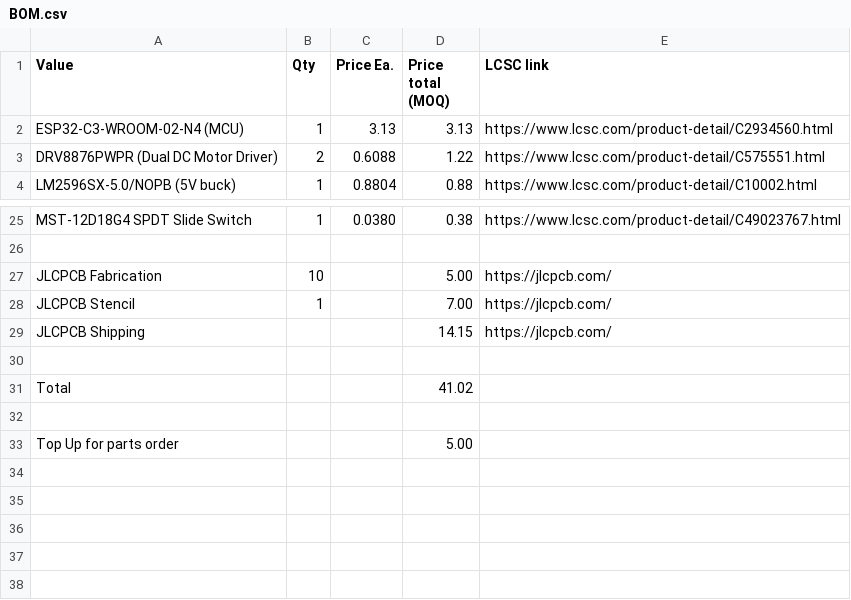
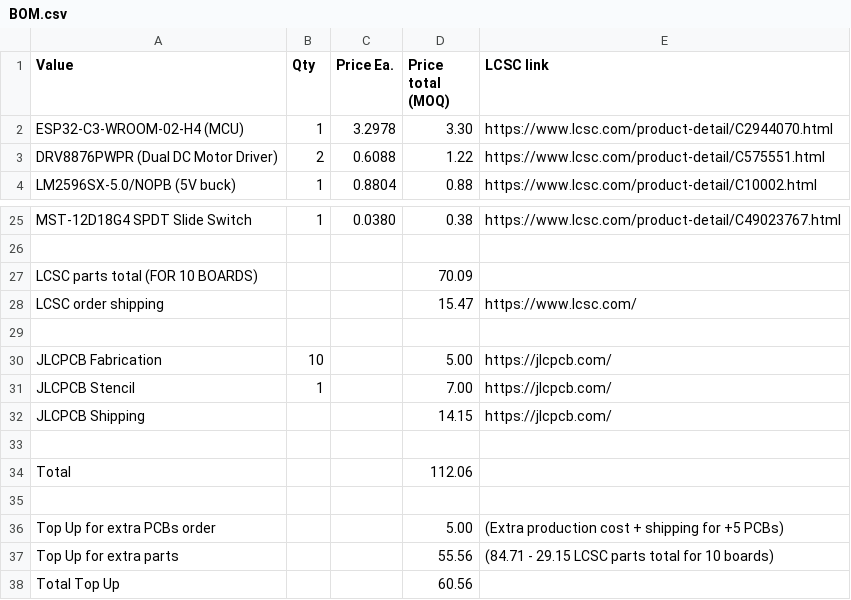
Before and after one commit to SharKingStudios/carkit, a CSV file: BOM.csv, drawn as a sheet; only a part is shown, gaps mark what is left out.

Commit message:
Update BOM
Updated BOM to use ESP32-C3-WROOM-02-H4, adjusted pricing, and clarified top-up costs.

```diff
--- a/BOM.csv
+++ b/BOM.csv
@@ -1,3 +1,3 @@
 Value,Qty,Price Ea.,Price total (MOQ),LCSC link
-ESP32-C3-WROOM-02-N4 (MCU),1,3.13,3.13,https://www.lcsc.com/product-detail/C2934560.html
+ESP32-C3-WROOM-02-H4 (MCU),1,3.2978,3.30,https://www.lcsc.com/product-detail/C2944070.html
 DRV8876PWPR (Dual DC Motor Driver),2,0.6088,1.22,https://www.lcsc.com/product-detail/C575551.html
@@ -26,2 +26,5 @@ MST-12D18G4 SPDT Slide Switch,1,0.0380,0.38,https://www.lcsc.com/product-detail/
 ,,,,
+LCSC parts total (FOR 10 BOARDS),,,"70.09",
+LCSC order shipping,,,"15.47", https://www.lcsc.com/
+,,,,
 JLCPCB Fabrication,10,,"5.00",https://jlcpcb.com/
@@ -30,4 +33,6 @@ JLCPCB Shipping,,,"14.15",https://jlcpcb.com/
 ,,,,
-Total,,,"41.02",
+Total,,,"112.06",
 ,,,,
-Top Up for parts order,,,"5.00",
+Top Up for extra PCBs order,,,"5.00", (Extra production cost + shipping for +5 PCBs)
+Top Up for extra parts,,,"55.56", (84.71 - 29.15 LCSC parts total for 10 boards)
+Total Top Up,,,"60.56",
```
Also changed, not shown: 5 other files.
